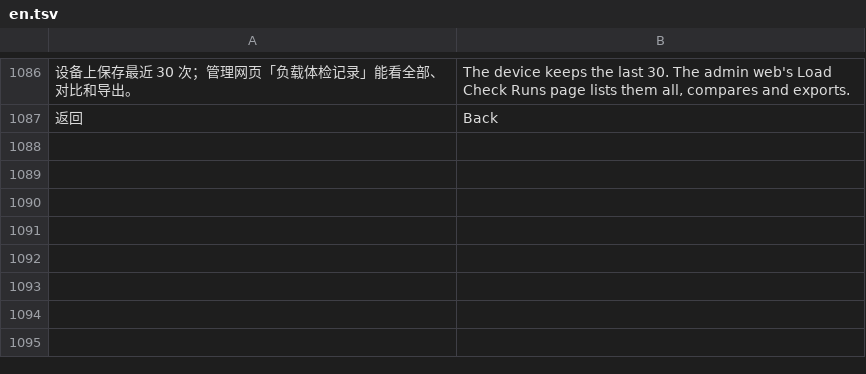
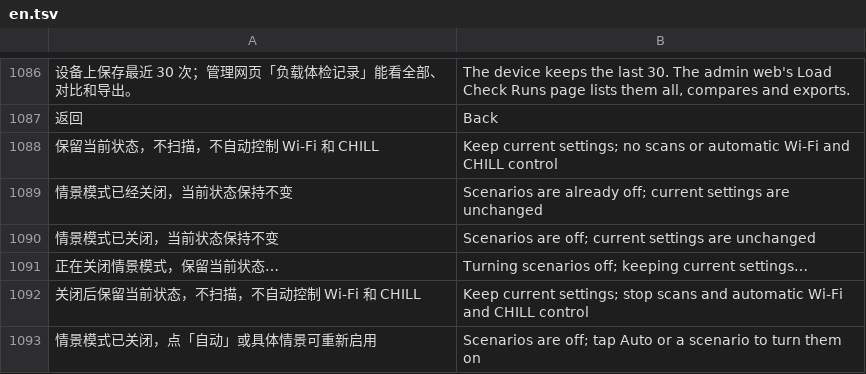
Before and after one commit to faying/luya-z-manager, a TSV file: touch-ui/rs/ui/lang/en.tsv, drawn as a sheet; only a part is shown, gaps mark what is left out; the diff names each change by its address in the sheet, - before the commit and + after, or states it on an @@ line.

Commit message:
scenario mode can stay off
Add a persistent paused marker and lifecycle-safe scenario worker shutdown.
Keep scenario configuration, manual CHILL, health, and device routes available while off.
Add web and touchscreen Off selectors, watchdog/Doctor semantics, and focused regression coverage.

```diff
--- a/touch-ui/rs/ui/lang/en.tsv
+++ b/touch-ui/rs/ui/lang/en.tsv
+row 1088: 保留当前状态，不扫描，不自动控制 Wi-Fi 和 CHILL | Keep current settings; no scans or automatic Wi-Fi and CHILL control
+row 1089: 情景模式已经关闭，当前状态保持不变 | Scenarios are already off; current settings are unchanged
+row 1090: 情景模式已关闭，当前状态保持不变 | Scenarios are off; current settings are unchanged
+row 1091: 正在关闭情景模式，保留当前状态… | Turning scenarios off; keeping current settings…
+row 1092: 关闭后保留当前状态，不扫描，不自动控制 Wi-Fi 和 CHILL | Keep current settings; stop scans and automatic Wi-Fi and CHILL control
+row 1093: 情景模式已关闭，点「自动」或具体情景可重新启用 | Scenarios are off; tap Auto or a scenario to turn them on
```
Also changed, not shown: 43 other files.
